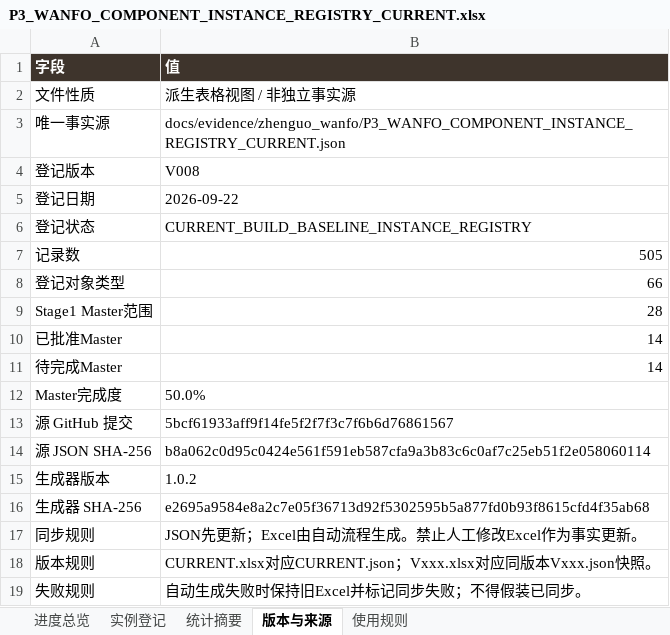
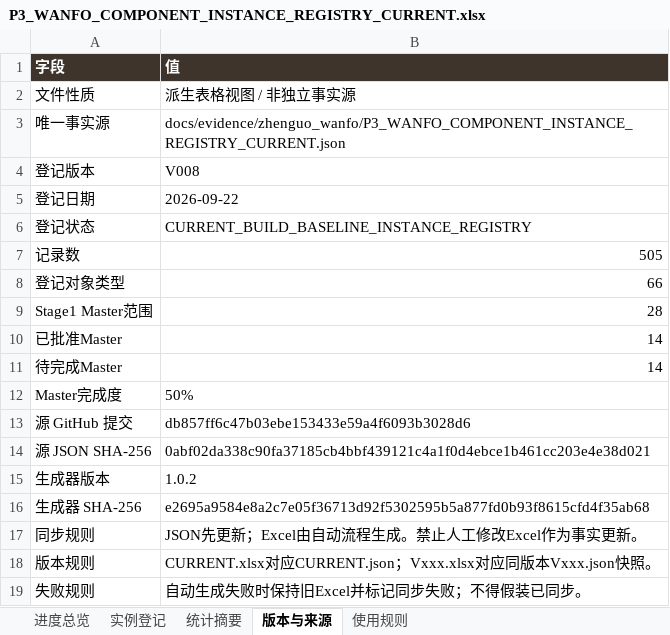
Before and after one commit to wp5rrp7b2v-droid/arch3d-reconstruction, an Excel workbook: docs/evidence/zhenguo_wanfo/derived/P3_WANFO_COMPONENT_INSTANCE_REGISTRY_CURRENT.xlsx, sheet 版本与来源, drawn as a sheet; values as stored, in another font and other column widths than the file's, no borders; the diff names each change by its address in the sheet, - before the commit and + after, or states it on an @@ line.

```diff
--- a/docs/evidence/zhenguo_wanfo/derived/P3_WANFO_COMPONENT_INSTANCE_REGISTRY_CURRENT.xlsx (sheet 版本与来源)
+++ b/docs/evidence/zhenguo_wanfo/derived/P3_WANFO_COMPONENT_INSTANCE_REGISTRY_CURRENT.xlsx (sheet 版本与来源)
-B12 (值): 50.0%
+B12 (值): 50%
-B13 (值): 5bcf61933aff9f14fe5f2f7f3c7f6b6d76861567
+B13 (值): db857ff6c47b03ebe153433e59a4f6093b3028d6
-B14 (值): b8a062c0d95c0424e561f591eb587cfa9a3b83c6c0af7c25eb51f2e058060114
+B14 (值): 0abf02da338c90fa37185cb4bbf439121c4a1f0d4ebce1b461cc203e4e38d021
```
Also changed, not shown: docs/evidence/zhenguo_wanfo/derived/P3_WANFO_COMPONENT_INSTANCE_REGISTRY_V008.xlsx, 1 other file.
